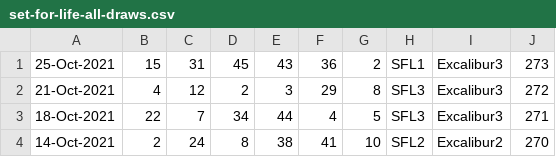
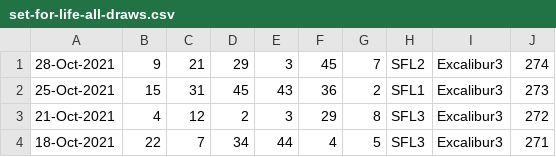
Before and after one commit to pastorcmentarny/DomJavaKB, a CSV file: data/lotto/set-for-life-all-draws.csv, drawn as a sheet; only a part is shown; the shorter side is filled out with more unchanged rows.

Commit message:
convert_to_none_if_none_or_null return update lotto results

```diff
--- a/data/lotto/set-for-life-all-draws.csv
+++ b/data/lotto/set-for-life-all-draws.csv
@@ -1 +1,2 @@
+28-Oct-2021,9,21,29,3,45,7,SFL2,Excalibur3,274
 25-Oct-2021,15,31,45,43,36,2,SFL1,Excalibur3,273
```
Also changed, not shown: data/lotto/euro-hotpicks-all-draws.csv, data/lotto/thunderball-all-draws.csv, 2 other files.
